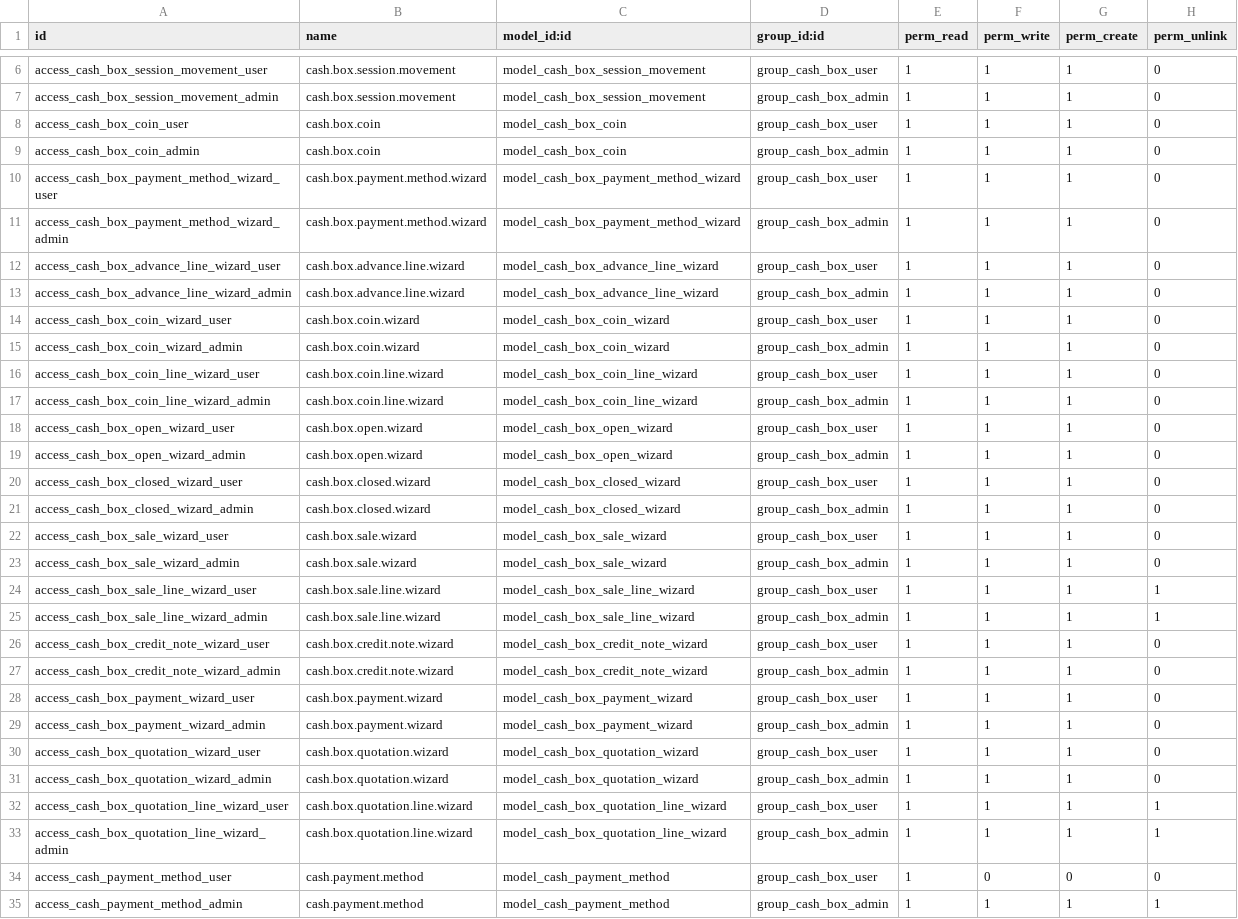
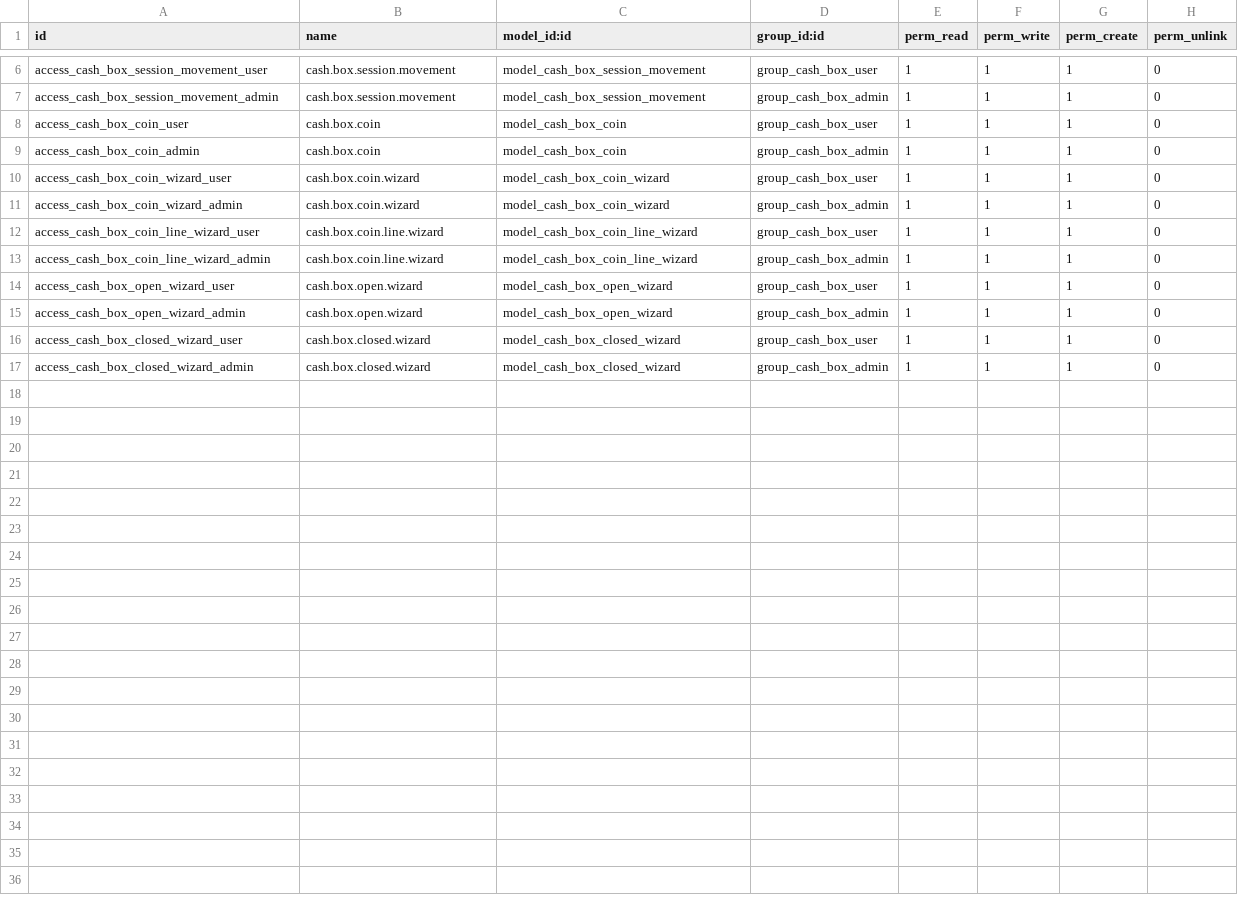
Before and after one commit to odoo-penta/penta-l10n-ecuador, a CSV file: l10n_ec_point_of_sale/security/ir.model.access.csv, drawn as a sheet; only a part is shown, gaps mark what is left out.

```diff
--- a/l10n_ec_point_of_sale/security/ir.model.access.csv
+++ b/l10n_ec_point_of_sale/security/ir.model.access.csv
@@ -9,6 +9,2 @@ access_cash_box_coin_user,cash.box.coin,model_cash_box_coin,group_cash_box_user,
 access_cash_box_coin_admin,cash.box.coin,model_cash_box_coin,group_cash_box_admin,1,1,1,0
-access_cash_box_payment_method_wizard_user,cash.box.payment.method.wizard,model_cash_box_payment_method_wizard,group_cash_box_user,1,1,1,0
-access_cash_box_payment_method_wizard_admin,cash.box.payment.method.wizard,model_cash_box_payment_method_wizard,group_cash_box_admin,1,1,1,0
-access_cash_box_advance_line_wizard_user,cash.box.advance.line.wizard,model_cash_box_advance_line_wizard,group_cash_box_user,1,1,1,0
-access_cash_box_advance_line_wizard_admin,cash.box.advance.line.wizard,model_cash_box_advance_line_wizard,group_cash_box_admin,1,1,1,0
 access_cash_box_coin_wizard_user,cash.box.coin.wizard,model_cash_box_coin_wizard,group_cash_box_user,1,1,1,0
@@ -21,15 +17 @@ access_cash_box_closed_wizard_user,cash.box.closed.wizard,model_cash_box_closed_
 access_cash_box_closed_wizard_admin,cash.box.closed.wizard,model_cash_box_closed_wizard,group_cash_box_admin,1,1,1,0
-access_cash_box_sale_wizard_user,cash.box.sale.wizard,model_cash_box_sale_wizard,group_cash_box_user,1,1,1,0
-access_cash_box_sale_wizard_admin,cash.box.sale.wizard,model_cash_box_sale_wizard,group_cash_box_admin,1,1,1,0
-access_cash_box_sale_line_wizard_user,cash.box.sale.line.wizard,model_cash_box_sale_line_wizard,group_cash_box_user,1,1,1,1
-access_cash_box_sale_line_wizard_admin,cash.box.sale.line.wizard,model_cash_box_sale_line_wizard,group_cash_box_admin,1,1,1,1
-access_cash_box_credit_note_wizard_user,cash.box.credit.note.wizard,model_cash_box_credit_note_wizard,group_cash_box_user,1,1,1,0
-access_cash_box_credit_note_wizard_admin,cash.box.credit.note.wizard,model_cash_box_credit_note_wizard,group_cash_box_admin,1,1,1,0
-access_cash_box_payment_wizard_user,cash.box.payment.wizard,model_cash_box_payment_wizard,group_cash_box_user,1,1,1,0
-access_cash_box_payment_wizard_admin,cash.box.payment.wizard,model_cash_box_payment_wizard,group_cash_box_admin,1,1,1,0
-access_cash_box_quotation_wizard_user,cash.box.quotation.wizard,model_cash_box_quotation_wizard,group_cash_box_user,1,1,1,0
-access_cash_box_quotation_wizard_admin,cash.box.quotation.wizard,model_cash_box_quotation_wizard,group_cash_box_admin,1,1,1,0
-access_cash_box_quotation_line_wizard_user,cash.box.quotation.line.wizard,model_cash_box_quotation_line_wizard,group_cash_box_user,1,1,1,1
-access_cash_box_quotation_line_wizard_admin,cash.box.quotation.line.wizard,model_cash_box_quotation_line_wizard,group_cash_box_admin,1,1,1,1
-access_cash_payment_method_user,cash.payment.method,model_cash_payment_method,group_cash_box_user,1,0,0,0
-access_cash_payment_method_admin,cash.payment.method,model_cash_payment_method,group_cash_box_admin,1,1,1,1
```
Also changed, not shown: 14 other files.
